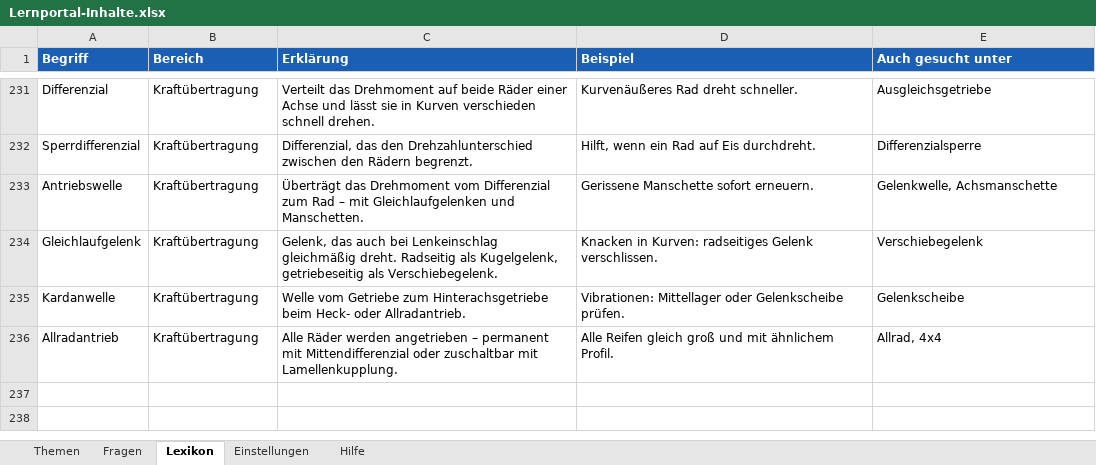
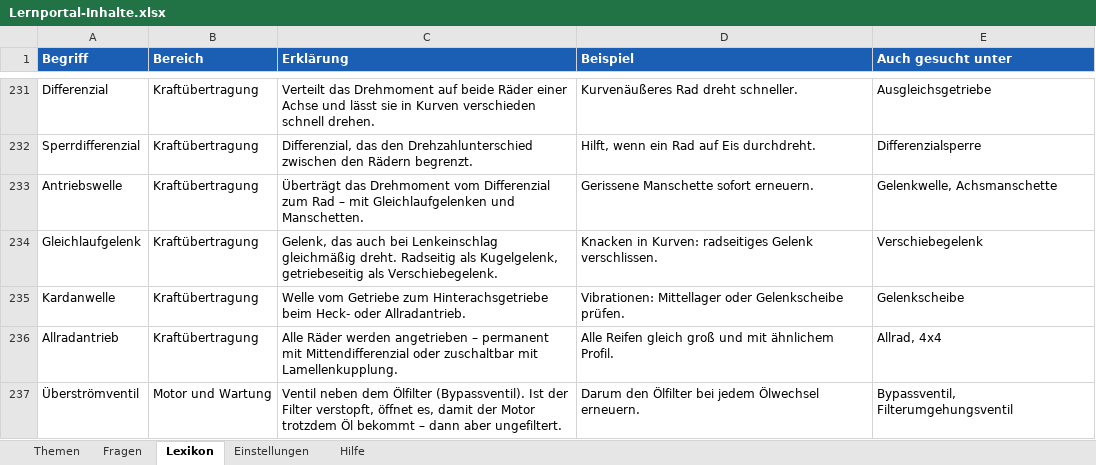
Before and after one commit to klik1994/Lernportal, an Excel workbook: inhalte/Lernportal-Inhalte.xlsx, sheet Lexikon, drawn as a sheet; only a part is shown, gaps mark what is left out; values as stored, in another font and other column widths than the file's, no borders; the diff names each change by its address in the sheet, - before the commit and + after, or states it on an @@ line.

```diff
--- a/inhalte/Lernportal-Inhalte.xlsx (sheet Lexikon)
+++ b/inhalte/Lernportal-Inhalte.xlsx (sheet Lexikon)
+row 237: Überströmventil | Motor und Wartung | Ventil neben dem Ölfilter (Bypassventil). Ist der Filter verstopft, öffnet es, damit der Motor trotzdem Öl bekommt – dann aber ungefiltert. | Darum den Ölfilter bei jedem Ölwechsel erneuern. | Bypassventil, Filterumgehungsventil
```
Also changed, not shown: 5 other files.
